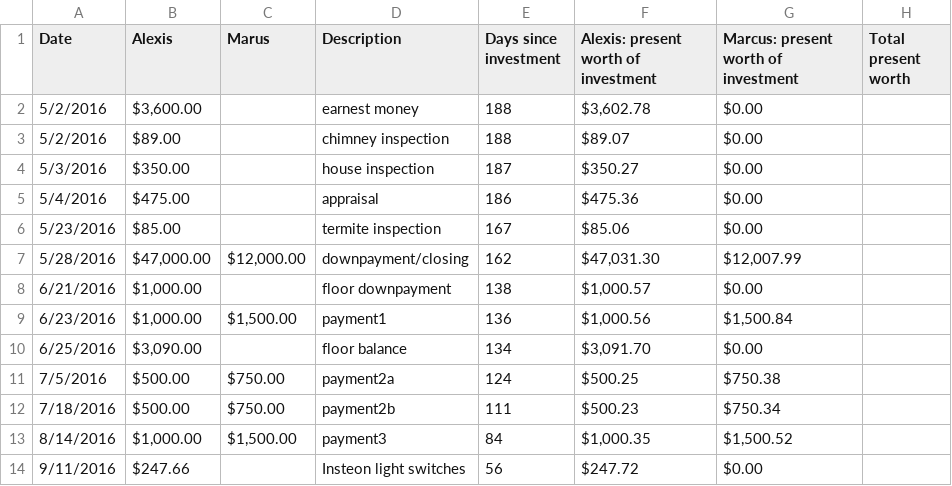
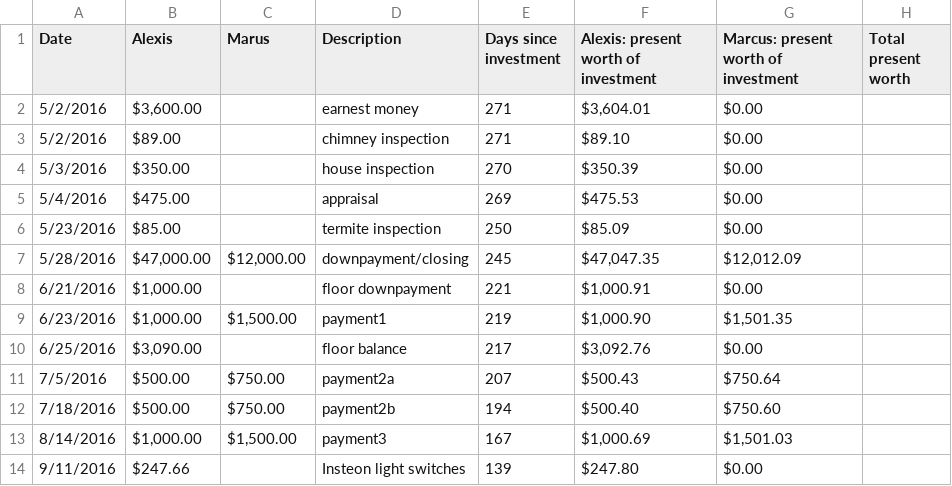
Before and after one commit to marcusjbishop/house, a CSV file: ledger.csv, drawn as a sheet; only a part is shown; the diff covers the shown part only.

Commit message:
Updated ledger

```diff
--- a/ledger.csv
+++ b/ledger.csv
@@ -1,14 +1,14 @@
 Date,Alexis ,Marus,Description,Days since investment,Alexis: present worth of investment,Marcus: present worth of investment,Total present worth
-5/2/2016,"$3,600.00",,earnest money,188,"$3,602.78",$0.00,
-5/2/2016,$89.00,,chimney inspection,188,$89.07,$0.00,
-5/3/2016,$350.00,,house inspection,187,$350.27,$0.00,
-5/4/2016,$475.00,,appraisal,186,$475.36,$0.00,
-5/23/2016,$85.00,,termite inspection,167,$85.06,$0.00,
-5/28/2016,"$47,000.00","$12,000.00",downpayment/closing,162,"$47,031.30","$12,007.99",
-6/21/2016,"$1,000.00",,floor downpayment,138,"$1,000.57",$0.00,
-6/23/2016,"$1,000.00","$1,500.00",payment1,136,"$1,000.56","$1,500.84",
-6/25/2016,"$3,090.00",,floor balance,134,"$3,091.70",$0.00,
-7/5/2016,$500.00,$750.00,payment2a,124,$500.25,$750.38,
-7/18/2016,$500.00,$750.00,payment2b,111,$500.23,$750.34,
-8/14/2016,"$1,000.00","$1,500.00",payment3,84,"$1,000.35","$1,500.52",
-9/11/2016,$247.66,,Insteon light switches,56,$247.72,$0.00,
+5/2/2016,"$3,600.00",,earnest money,271,"$3,604.01",$0.00,
+5/2/2016,$89.00,,chimney inspection,271,$89.10,$0.00,
+5/3/2016,$350.00,,house inspection,270,$350.39,$0.00,
+5/4/2016,$475.00,,appraisal,269,$475.53,$0.00,
+5/23/2016,$85.00,,termite inspection,250,$85.09,$0.00,
+5/28/2016,"$47,000.00","$12,000.00",downpayment/closing,245,"$47,047.35","$12,012.09",
+6/21/2016,"$1,000.00",,floor downpayment,221,"$1,000.91",$0.00,
+6/23/2016,"$1,000.00","$1,500.00",payment1,219,"$1,000.90","$1,501.35",
+6/25/2016,"$3,090.00",,floor balance,217,"$3,092.76",$0.00,
+7/5/2016,$500.00,$750.00,payment2a,207,$500.43,$750.64,
+7/18/2016,$500.00,$750.00,payment2b,194,$500.40,$750.60,
+8/14/2016,"$1,000.00","$1,500.00",payment3,167,"$1,000.69","$1,501.03",
+9/11/2016,$247.66,,Insteon light switches,139,$247.80,$0.00,
```
Also changed, not shown: 4 added rows and 28 edited cells elsewhere in this file, 1 other file.
